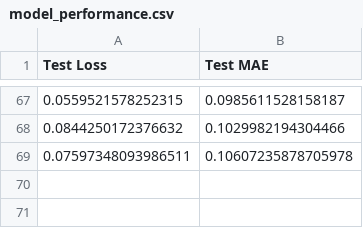
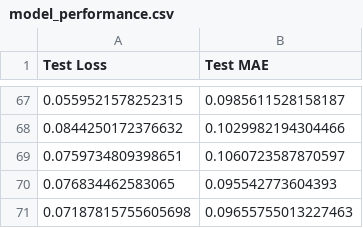
Before and after one commit to cormacduffy25/FYP, a CSV file: model_performance.csv, drawn as a sheet; only a part is shown, gaps mark what is left out; removed rows and columns are numbered as before the commit, all else as after; the diff names each change by its address in the sheet, - before the commit and + after, or states it on an @@ line.

Commit message:
Update ANN model to use a larger test size and plot actual vs predicted values

```diff
--- a/model_performance.csv
+++ b/model_performance.csv
-row 69: 0.07597348093986511 | 0.10607235878705978
+row 69: 0.0759734809398651 | 0.1060723587870597
+row 70: 0.076834462583065 | 0.095542773604393
+row 71: 0.07187815755605698 | 0.09655755013227463
```
Also changed, not shown: 6 other files.
